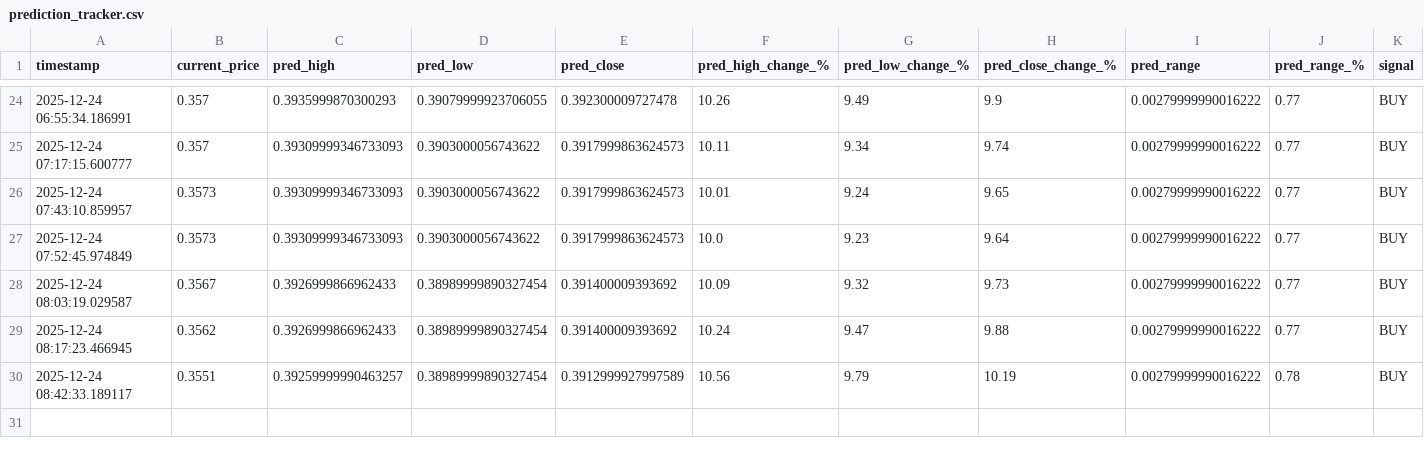
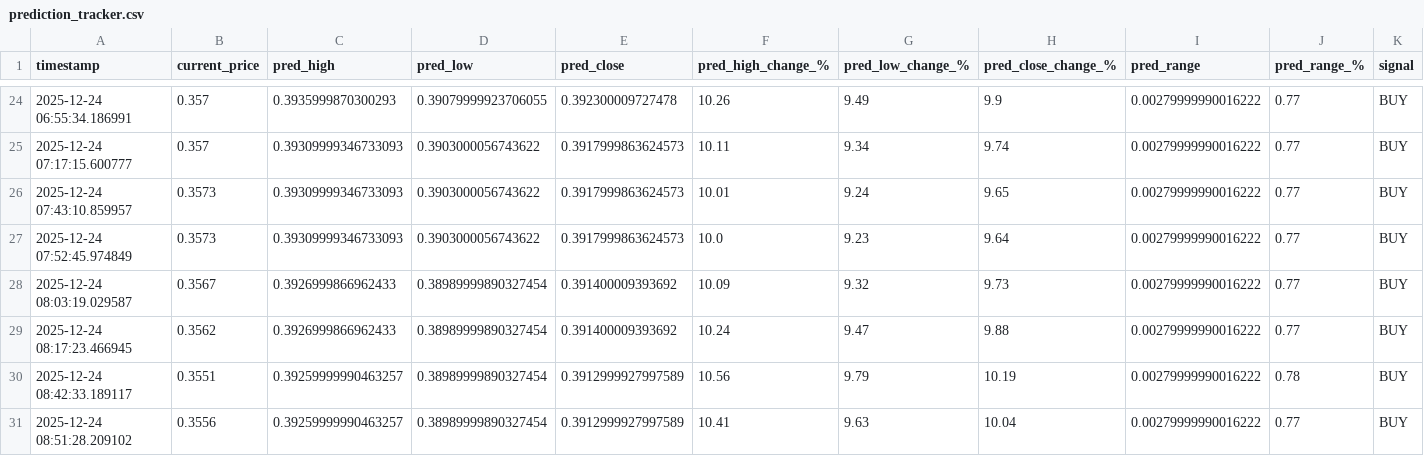
Before and after one commit to winningtrendingbots/Kraken-Trading-ADA, a CSV file: prediction_tracker.csv, drawn as a sheet; only a part is shown, gaps mark what is left out; rows hold the shown columns only; the diff names each change by its address in the sheet, - before the commit and + after, or states it on an @@ line.

```diff
--- a/prediction_tracker.csv
+++ b/prediction_tracker.csv
+row 31: 2025-12-24 08:51:28.209102 | 0.3556 | 0.39259999990463257 | 0.38989999890327454 | 0.3912999927997589 | 10.41 | 9.63 | 10.04 | 0.00279999990016222 | 0.77 | BUY
```
